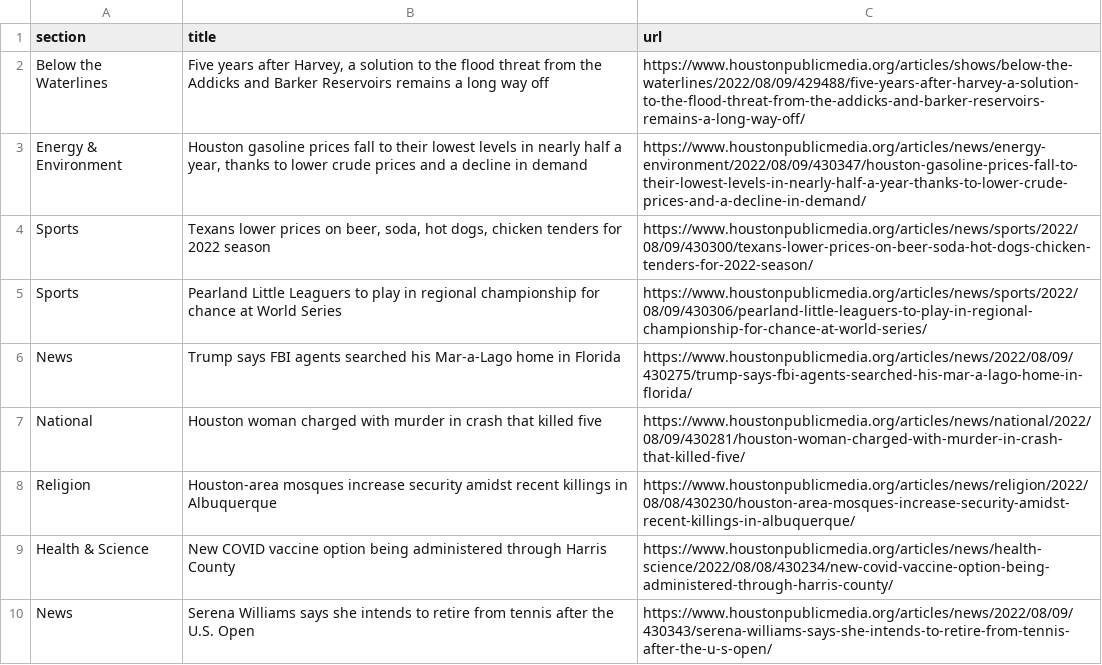
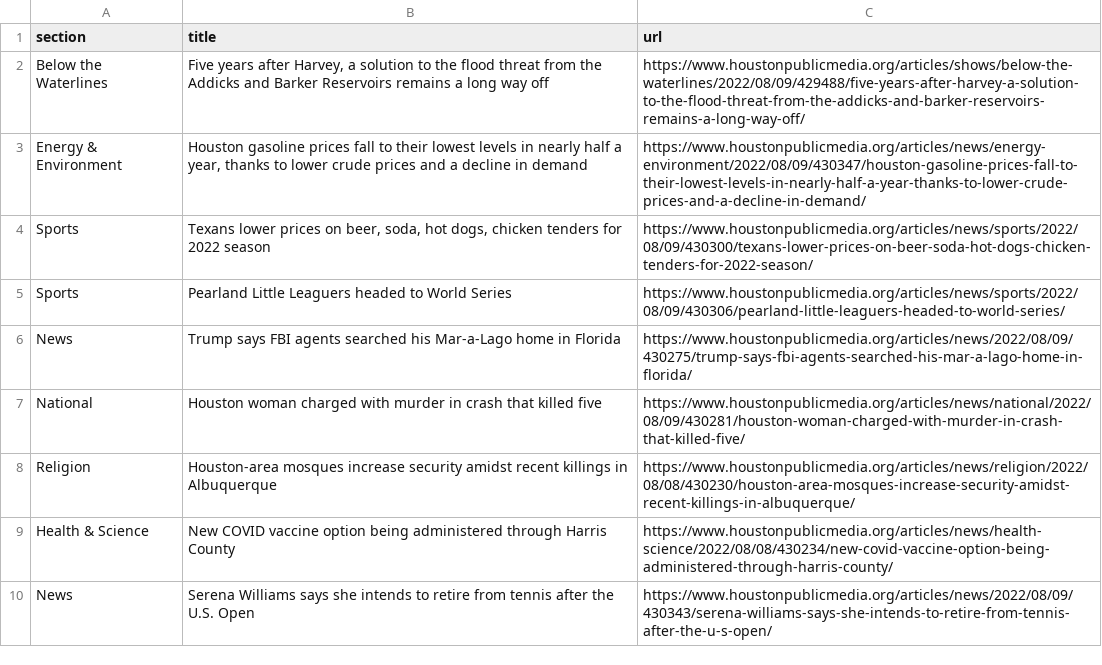
Before and after one commit to jessieblaeser/Autoscraper-Houston-NPR, a CSV file: npr.csv, drawn as a sheet; only a part is shown.

```diff
--- a/npr.csv
+++ b/npr.csv
@@ -4,3 +4,3 @@ Energy & Environment,"Houston gasoline prices fall to their lowest levels in nea
 Sports,"Texans lower prices on beer, soda, hot dogs, chicken tenders for 2022 season",https://www.houstonpublicmedia.org/articles/news/sports/2022/08/09/430300/texans-lower-prices-on-beer-soda-hot-dogs-chicken-tenders-for-2022-season/
-Sports,Pearland Little Leaguers to play in regional championship for chance at World Series,https://www.houstonpublicmedia.org/articles/news/sports/2022/08/09/430306/pearland-little-leaguers-to-play-in-regional-championship-for-chance-at-world-series/
+Sports,Pearland Little Leaguers headed to World Series,https://www.houstonpublicmedia.org/articles/news/sports/2022/08/09/430306/pearland-little-leaguers-headed-to-world-series/
 News,Trump says FBI agents searched his Mar-a-Lago home in Florida,https://www.houstonpublicmedia.org/articles/news/2022/08/09/430275/trump-says-fbi-agents-searched-his-mar-a-lago-home-in-florida/
```
